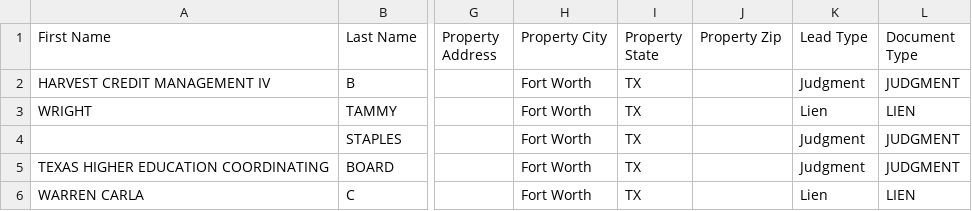
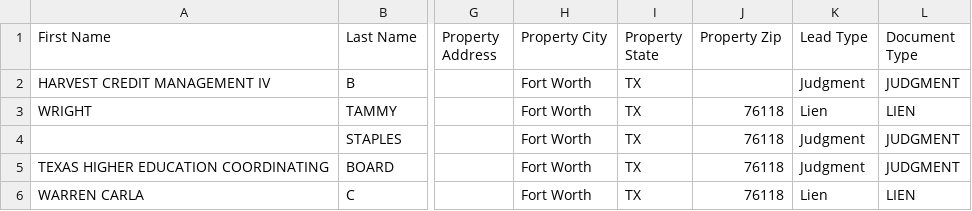
Before and after one commit to Jbond769/Dallas-Leads, a CSV file: data/ghl_tarrant_20260529.csv, drawn as a sheet; only a part is shown, gaps mark what is left out; the diff names each change by its address in the sheet, - before the commit and + after, or states it on an @@ line.

```diff
--- a/data/ghl_tarrant_20260529.csv
+++ b/data/ghl_tarrant_20260529.csv
-J3:J6 (Property Zip): (empty)
+J3:J6 (Property Zip): 76118
```
Also changed, not shown: 4 other files.
